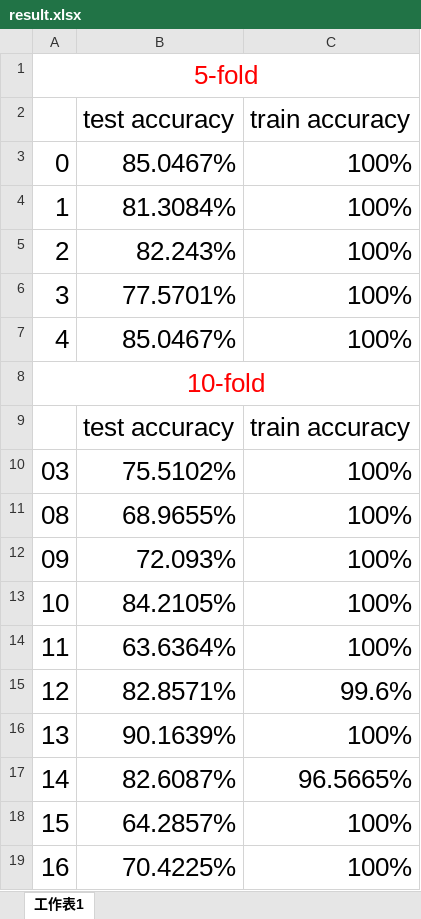
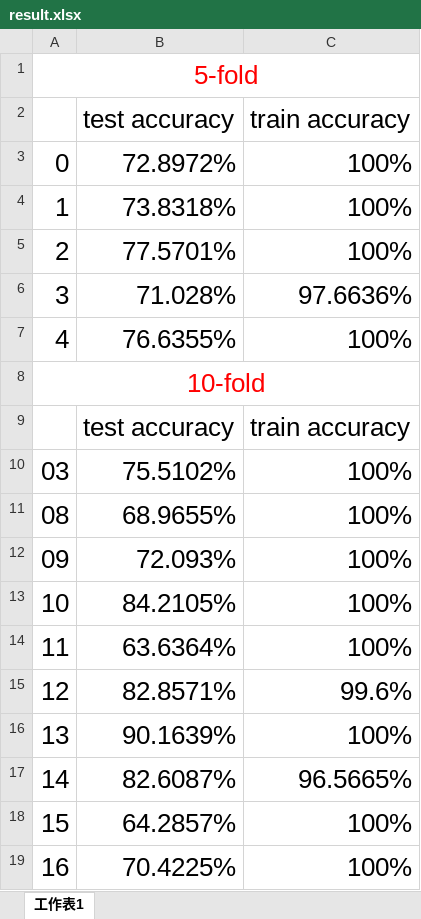
Before and after one commit to HaoTse/emotion-recognition, an Excel workbook: result.xlsx, sheet 工作表1, drawn as a sheet; values as stored, in another font and other column widths than the file's, no borders; the diff names each change by its address in the sheet, - before the commit and + after, or states it on an @@ line.

```diff
--- a/result.xlsx (sheet 工作表1)
+++ b/result.xlsx (sheet 工作表1)
-B3 (test accuracy): 85.0467%
+B3 (test accuracy): 72.8972%
-B4 (test accuracy): 81.3084%
+B4 (test accuracy): 73.8318%
-B5 (test accuracy): 82.243%
+B5 (test accuracy): 77.5701%
-B6 (test accuracy): 77.5701%
+B6 (test accuracy): 71.028%
-C6 (train accuracy): 100%
+C6 (train accuracy): 97.6636%
-B7 (test accuracy): 85.0467%
+B7 (test accuracy): 76.6355%
```
Also changed, not shown: 58 other files.
